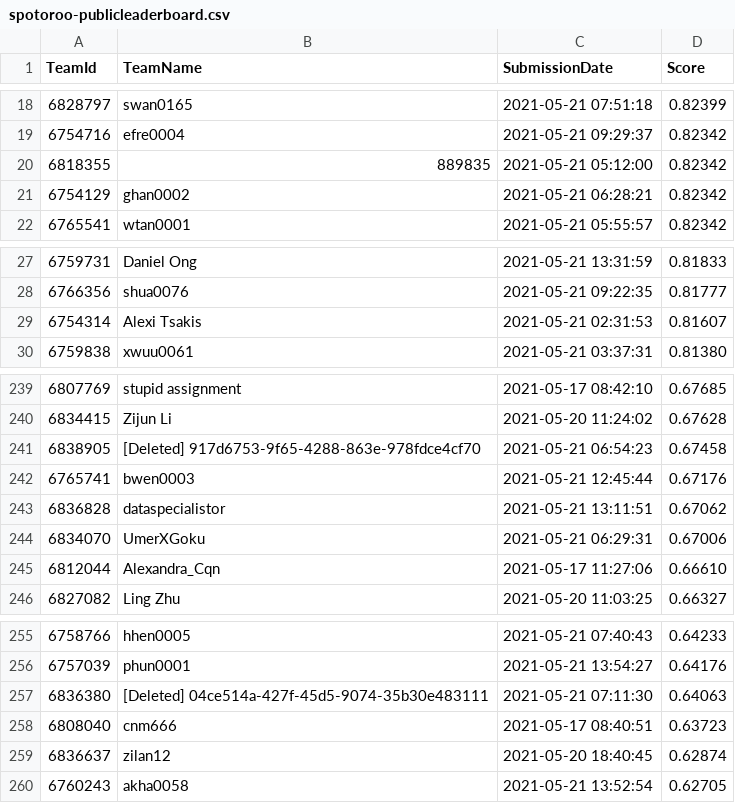
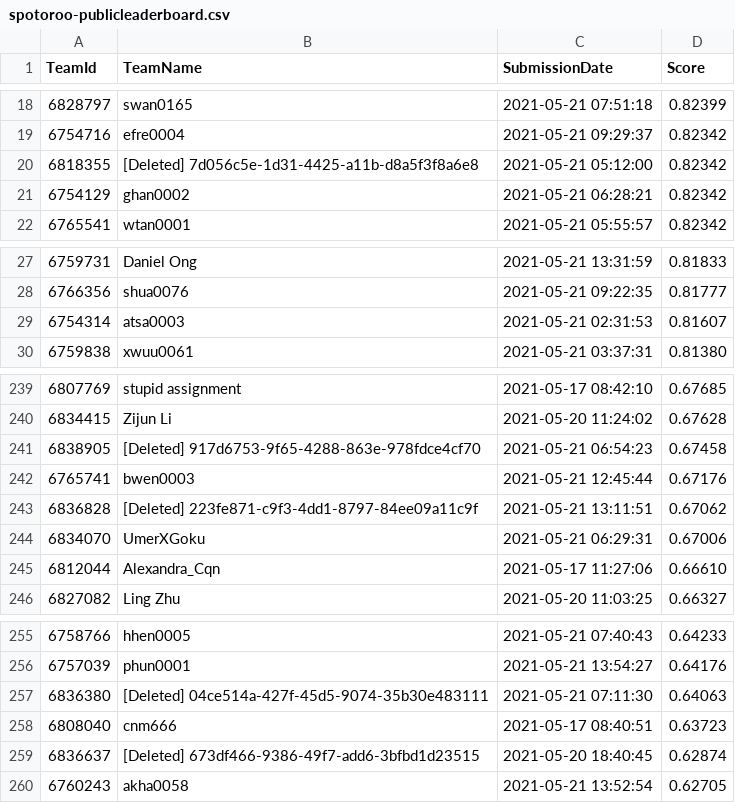
Before and after one commit to TengMCing/ETC3250_kaggle_score, a CSV file: data/spotoroo-publicleaderboard.csv, drawn as a sheet; only a part is shown, gaps mark what is left out.

```diff
--- a/data/spotoroo-publicleaderboard.csv
+++ b/data/spotoroo-publicleaderboard.csv
@@ -19,3 +19,3 @@
 6754716,efre0004,"2021-05-21 09:29:37",0.82342
-6818355,889835,"2021-05-21 05:12:00",0.82342
+6818355,"[Deleted] 7d056c5e-1d31-4425-a11b-d8a5f3f8a6e8","2021-05-21 05:12:00",0.82342
 6754129,ghan0002,"2021-05-21 06:28:21",0.82342
@@ -28,3 +28,3 @@
 6766356,shua0076,"2021-05-21 09:22:35",0.81777
-6754314,"Alexi Tsakis","2021-05-21 02:31:53",0.81607
+6754314,atsa0003,"2021-05-21 02:31:53",0.81607
 6759838,xwuu0061,"2021-05-21 03:37:31",0.81380
@@ -242,3 +242,3 @@
 6765741,bwen0003,"2021-05-21 12:45:44",0.67176
-6836828,dataspecialistor,"2021-05-21 13:11:51",0.67062
+6836828,"[Deleted] 223fe871-c9f3-4dd1-8797-84ee09a11c9f","2021-05-21 13:11:51",0.67062
 6834070,UmerXGoku,"2021-05-21 06:29:31",0.67006
@@ -258,3 +258,3 @@
 6808040,cnm666,"2021-05-17 08:40:51",0.63723
-6836637,zilan12,"2021-05-20 18:40:45",0.62874
+6836637,"[Deleted] 673df466-9386-49f7-add6-3bfbd1d23515","2021-05-20 18:40:45",0.62874
 6760243,akha0058,"2021-05-21 13:52:54",0.62705
```
Also changed, not shown: 3 other files.
